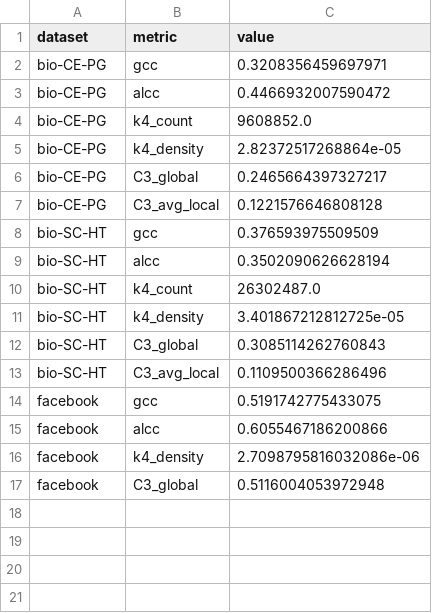
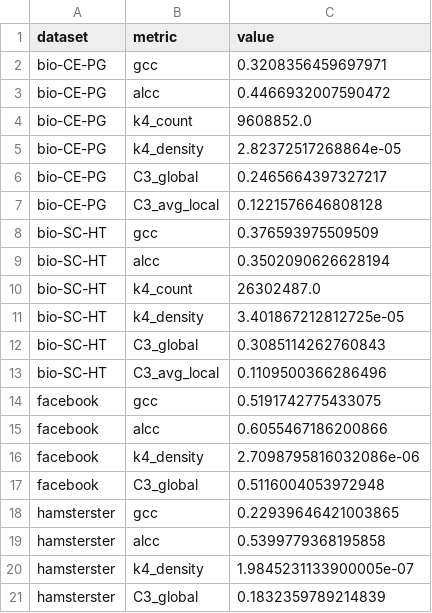
Before and after one commit to stfran/edge-probability-graph-model, a CSV file: cluster_analysis/analysis/ground_truth_metrics.csv, drawn as a sheet; the diff names each change by its address in the sheet, - before the commit and + after, or states it on an @@ line.

Commit message:
three datasets done

```diff
--- a/cluster_analysis/analysis/ground_truth_metrics.csv
+++ b/cluster_analysis/analysis/ground_truth_metrics.csv
+row 18: hamsterster | gcc | 0.22939646421003865
+row 19: hamsterster | alcc | 0.5399779368195858
+row 20: hamsterster | k4_density | 1.9845231133900005e-07
+row 21: hamsterster | C3_global | 0.1832359789214839
```
Also changed, not shown: 21 other files.
